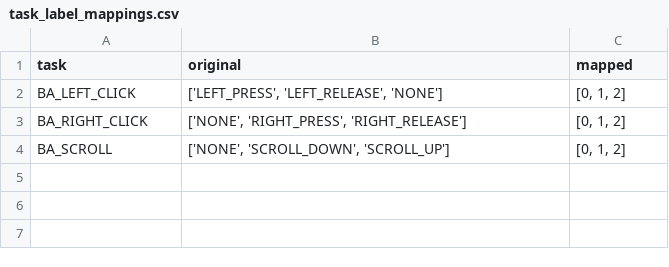
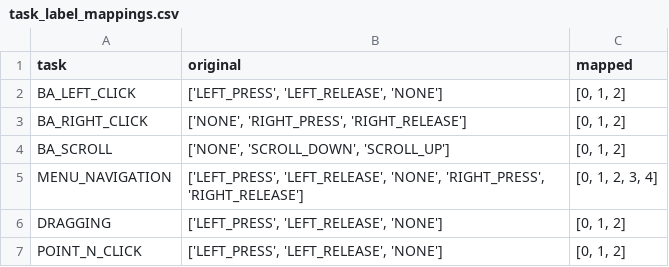
Before and after one commit to Tanimal19/gesture_desktop_control, a CSV file: gesture_model/task_annotator/task_label_mappings.csv, drawn as a sheet; the diff names each change by its address in the sheet, - before the commit and + after, or states it on an @@ line.

Commit message:
gtcn model v0.1

```diff
--- a/gesture_model/task_annotator/task_label_mappings.csv
+++ b/gesture_model/task_annotator/task_label_mappings.csv
+row 5: MENU_NAVIGATION | ['LEFT_PRESS', 'LEFT_RELEASE', 'NONE', 'RIGHT_PRESS', 'RIGHT_RELEASE'] | [0, 1, 2, 3, 4]
+row 6: DRAGGING | ['LEFT_PRESS', 'LEFT_RELEASE', 'NONE'] | [0, 1, 2]
+row 7: POINT_N_CLICK | ['LEFT_PRESS', 'LEFT_RELEASE', 'NONE'] | [0, 1, 2]
```
Also changed, not shown: 28 other files.
